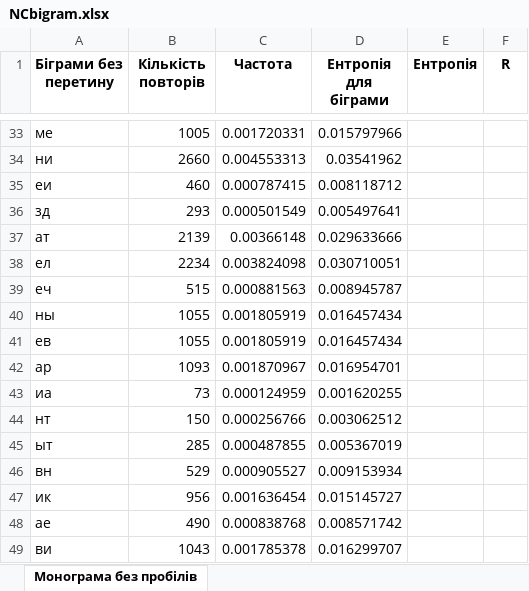
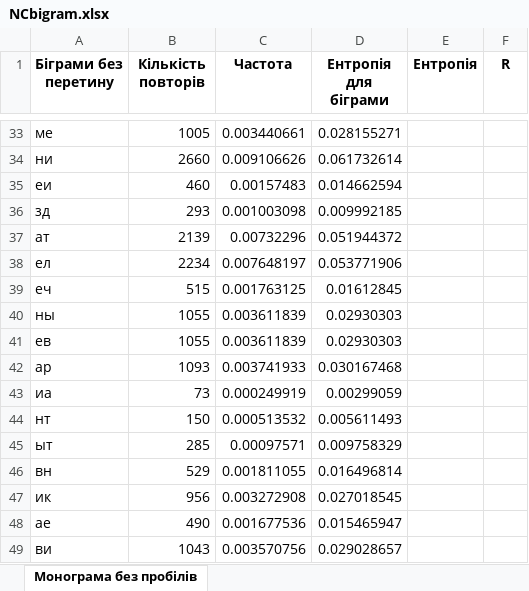
Before and after one commit to ipt-cryptolabs/fb-labs-2022, an Excel workbook: cp_1_Dmytrenko_Serbinenko/xlFiles/NCbigram.xlsx, sheet Монограма без пробілів, drawn as a sheet; only a part is shown, gaps mark what is left out; values as stored, in another font and other column widths than the file's, no borders; the diff covers the shown part only; the diff names each change by its address in the sheet, - before the commit and + after, or states it on an @@ line.

```diff
--- a/cp_1_Dmytrenko_Serbinenko/xlFiles/NCbigram.xlsx (sheet Монограма без пробілів)
+++ b/cp_1_Dmytrenko_Serbinenko/xlFiles/NCbigram.xlsx (sheet Монограма без пробілів)
-C33 (Частота): 0.001720331
+C33 (Частота): 0.003440661
-D33 (Ентропія для біграми): 0.015797966
+D33 (Ентропія для біграми): 0.028155271
-C34 (Частота): 0.004553313
+C34 (Частота): 0.009106626
-D34 (Ентропія для біграми): 0.03541962
+D34 (Ентропія для біграми): 0.061732614
-C35 (Частота): 0.000787415
+C35 (Частота): 0.00157483
-D35 (Ентропія для біграми): 0.008118712
+D35 (Ентропія для біграми): 0.014662594
-C36 (Частота): 0.000501549
+C36 (Частота): 0.001003098
-D36 (Ентропія для біграми): 0.005497641
+D36 (Ентропія для біграми): 0.009992185
-C37 (Частота): 0.00366148
+C37 (Частота): 0.00732296
-D37 (Ентропія для біграми): 0.029633666
+D37 (Ентропія для біграми): 0.051944372
-C38 (Частота): 0.003824098
+C38 (Частота): 0.007648197
-D38 (Ентропія для біграми): 0.030710051
+D38 (Ентропія для біграми): 0.053771906
-C39 (Частота): 0.000881563
+C39 (Частота): 0.001763125
-D39 (Ентропія для біграми): 0.008945787
+D39 (Ентропія для біграми): 0.01612845
-C40:C41 (Частота): 0.001805919
+C40:C41 (Частота): 0.003611839
-D40:D41 (Ентропія для біграми): 0.016457434
+D40:D41 (Ентропія для біграми): 0.02930303
-C42 (Частота): 0.001870967
+C42 (Частота): 0.003741933
-D42 (Ентропія для біграми): 0.016954701
+D42 (Ентропія для біграми): 0.030167468
-C43 (Частота): 0.000124959
+C43 (Частота): 0.000249919
-D43 (Ентропія для біграми): 0.001620255
+D43 (Ентропія для біграми): 0.00299059
-C44 (Частота): 0.000256766
+C44 (Частота): 0.000513532
-D44 (Ентропія для біграми): 0.003062512
+D44 (Ентропія для біграми): 0.005611493
-C45 (Частота): 0.000487855
+C45 (Частота): 0.00097571
-D45 (Ентропія для біграми): 0.005367019
+D45 (Ентропія для біграми): 0.009758329
-C46 (Частота): 0.000905527
+C46 (Частота): 0.001811055
-D46 (Ентропія для біграми): 0.009153934
+D46 (Ентропія для біграми): 0.016496814
-C47 (Частота): 0.001636454
+C47 (Частота): 0.003272908
-D47 (Ентропія для біграми): 0.015145727
+D47 (Ентропія для біграми): 0.027018545
-C48 (Частота): 0.000838768
+C48 (Частота): 0.001677536
-D48 (Ентропія для біграми): 0.008571742
+D48 (Ентропія для біграми): 0.015465947
-C49 (Частота): 0.001785378
+C49 (Частота): 0.003570756
-D49 (Ентропія для біграми): 0.016299707
+D49 (Ентропія для біграми): 0.029028657
```
Also changed, not shown: 1596 edited cells elsewhere in this sheet, cp_1_Dmytrenko_Serbinenko/xlFiles/NCbigram_space.xlsx, cp_1_Dmytrenko_Serbinenko/xlFiles/bigram.xlsx, 5 other files.
